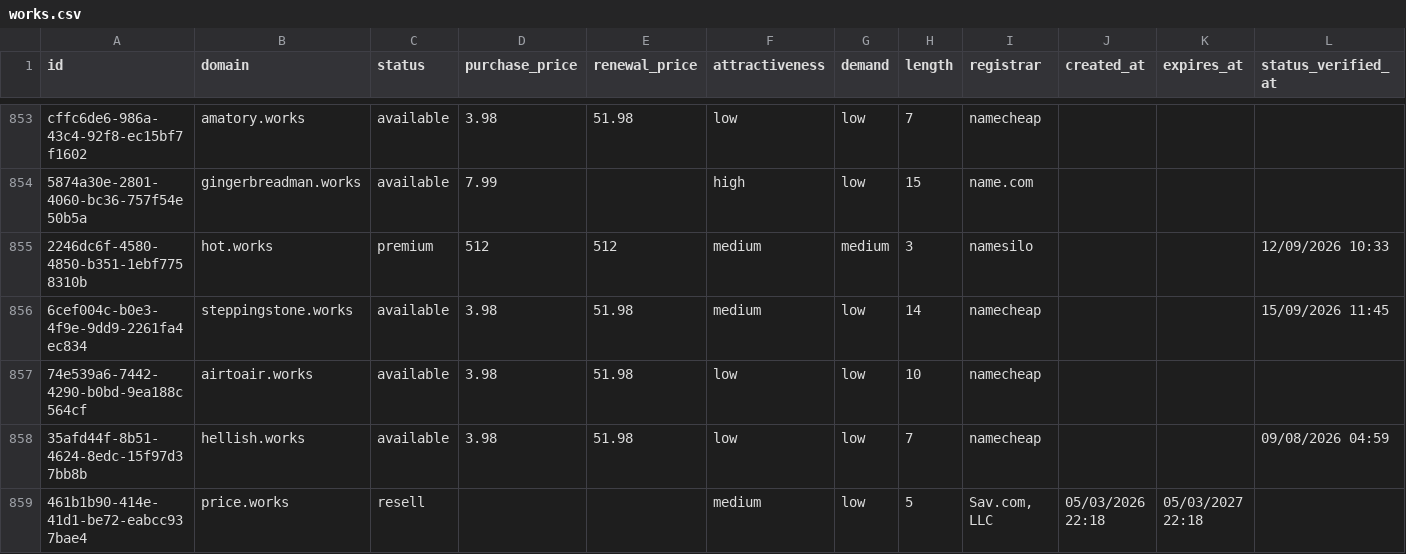
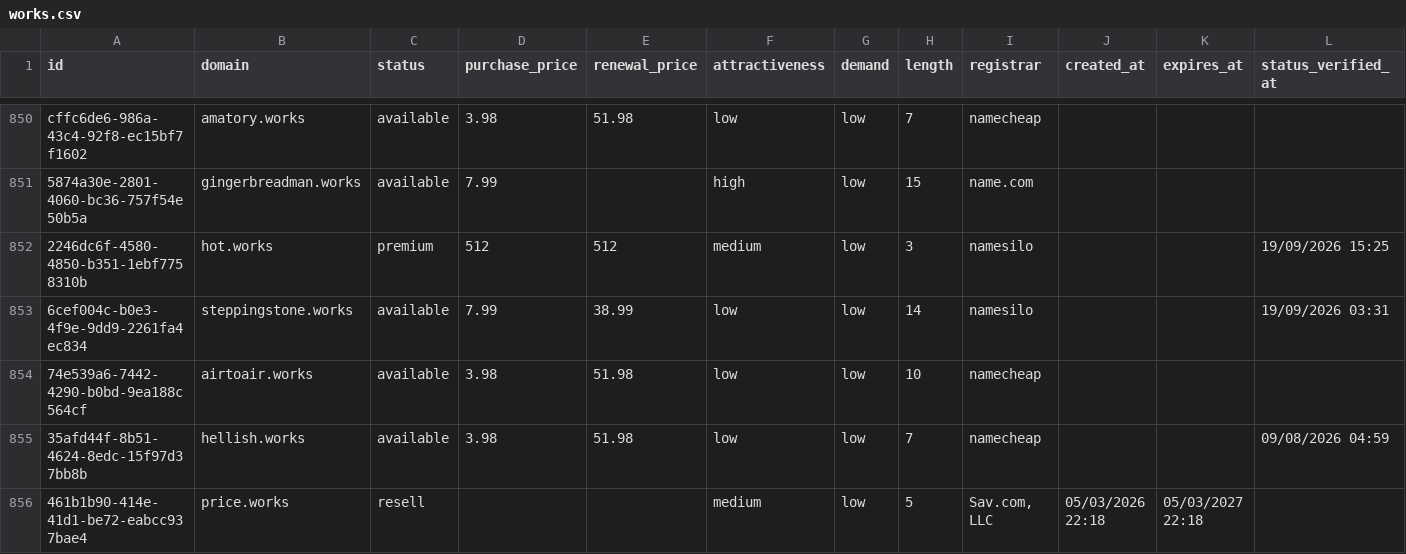
Before and after one commit to UniqueDomains/works-oneword-domains, a CSV file: works.csv, drawn as a sheet; only a part is shown, gaps mark what is left out; the diff covers the shown part only.

Commit message:
Domains update

```diff
--- a/works.csv
+++ b/works.csv
@@ -854,4 +851,4 @@ cffc6de6-986a-43c4-92f8-ec15bf7f1602,amatory.works,available,3.98,51.98,low,low,
 5874a30e-2801-4060-bc36-757f54e50b5a,gingerbreadman.works,available,7.99,,high,low,15,name.com,,,
-2246dc6f-4580-4850-b351-1ebf7758310b,hot.works,premium,512,512,medium,medium,3,namesilo,,,12/09/2026 10:33
-6cef004c-b0e3-4f9e-9dd9-2261fa4ec834,steppingstone.works,available,3.98,51.98,medium,low,14,namecheap,,,15/09/2026 11:45
+2246dc6f-4580-4850-b351-1ebf7758310b,hot.works,premium,512,512,medium,low,3,namesilo,,,19/09/2026 15:25
+6cef004c-b0e3-4f9e-9dd9-2261fa4ec834,steppingstone.works,available,7.99,38.99,low,low,14,namesilo,,,19/09/2026 03:31
 74e539a6-7442-4290-b0bd-9ea188c564cf,airtoair.works,available,3.98,51.98,low,low,10,namecheap,,,
```
Also changed, not shown: 4 added rows, 4 removed rows and 80 edited cells elsewhere in this file, 4 other files.
